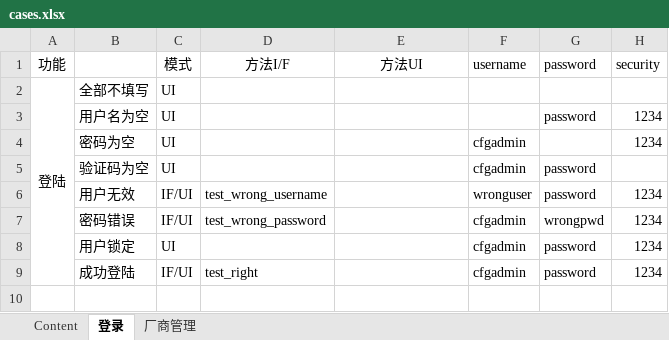
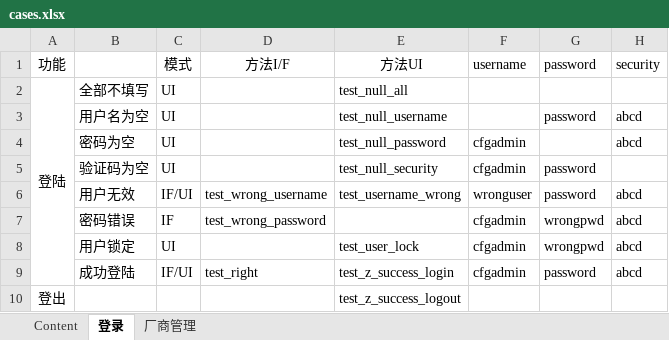
Before and after one commit to DorisQian/selenium2, an Excel workbook: conf/cases.xlsx, sheet 登录, drawn as a sheet; values as stored, in another font and other column widths than the file's, no borders; the diff names each change by its address in the sheet, - before the commit and + after, or states it on an @@ line.

Commit message:
add cases

```diff
--- a/conf/cases.xlsx (sheet 登录)
+++ b/conf/cases.xlsx (sheet 登录)
-E2: (empty)
+E2: test_null_all
-E3: (empty)
+E3: test_null_username
-H3:H4: 1234
+H3:H4: abcd
-E4: (empty)
+E4: test_null_password
-E5: (empty)
+E5: test_null_security
-E6: (empty)
+E6: test_username_wrong
-H6:H9: 1234
+H6:H9: abcd
-C7: IF/UI
+C7: IF
-E8: (empty)
+E8: test_user_lock
-G8: password
+G8: wrongpwd
-E9: (empty)
+E9: test_z_success_login
+row 10: 登出 |  |  |  | test_z_success_logout
```
Also changed, not shown: 1 other file.
